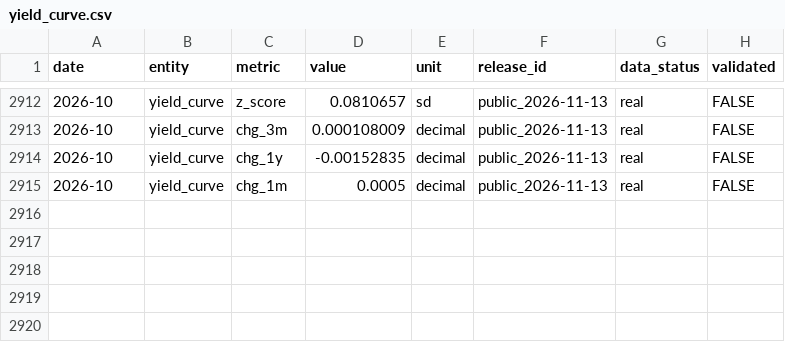
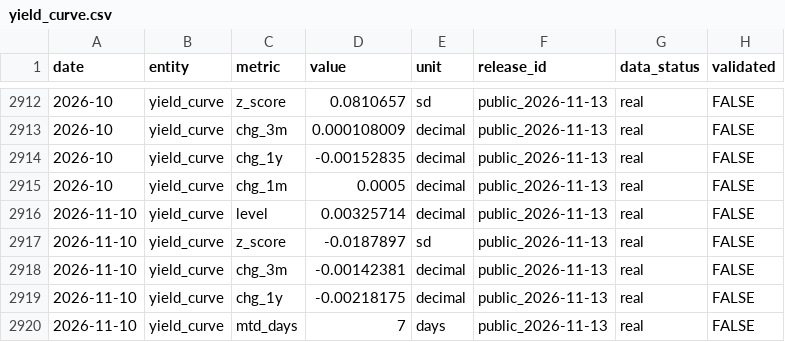
Before and after one commit to Jian-Chen998/team5-macro-dashboard, a CSV file: inputs/yield_curve.csv, drawn as a sheet; only a part is shown, gaps mark what is left out.

```diff
--- a/inputs/yield_curve.csv
+++ b/inputs/yield_curve.csv
@@ -2915 +2915,6 @@ date,entity,metric,value,unit,release_id,data_status,validated
 2026-10,yield_curve,chg_1m,0.0005,decimal,public_2026-11-13,real,FALSE
+2026-11-10,yield_curve,level,0.00325714,decimal,public_2026-11-13,real,FALSE
+2026-11-10,yield_curve,z_score,-0.0187897,sd,public_2026-11-13,real,FALSE
+2026-11-10,yield_curve,chg_3m,-0.00142381,decimal,public_2026-11-13,real,FALSE
+2026-11-10,yield_curve,chg_1y,-0.00218175,decimal,public_2026-11-13,real,FALSE
+2026-11-10,yield_curve,mtd_days,7,days,public_2026-11-13,real,FALSE
```
Also changed, not shown: inputs/breakeven.csv, inputs/credit.csv, 9 other files.
